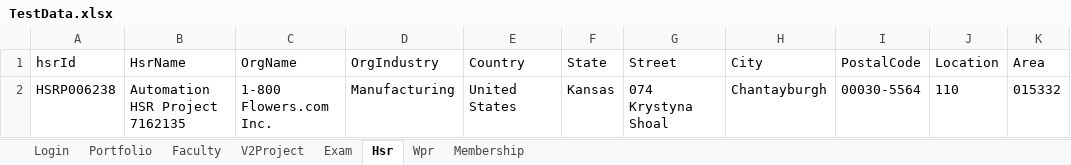
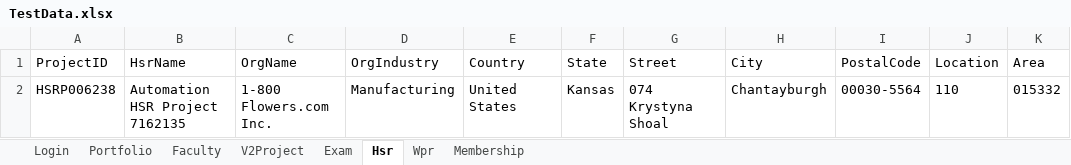
Before and after one commit to hNagesh/TDD_HireProus_project, an Excel workbook: TestData.xlsx, sheet Hsr, drawn as a sheet; values as stored, in another font and other column widths than the file's, no borders; the diff names each change by its address in the sheet, - before the commit and + after, or states it on an @@ line.

Commit message:
test

```diff
--- a/TestData.xlsx (sheet Hsr)
+++ b/TestData.xlsx (sheet Hsr)
-A1: hsrId
+A1: ProjectID
```
Also changed, not shown: 3 other files.
